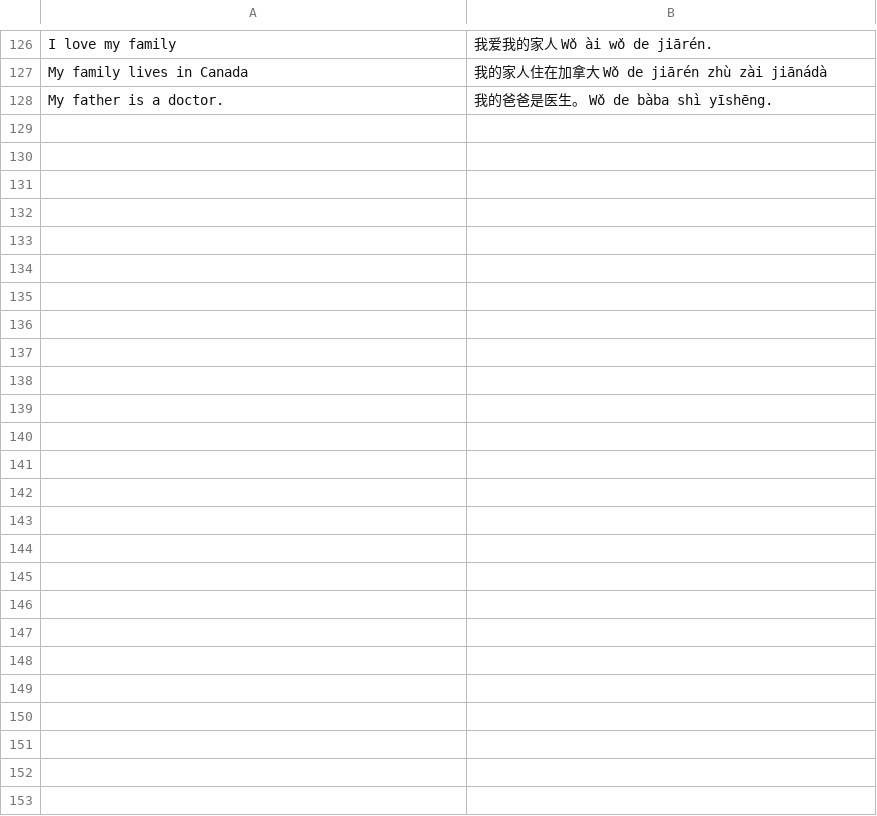
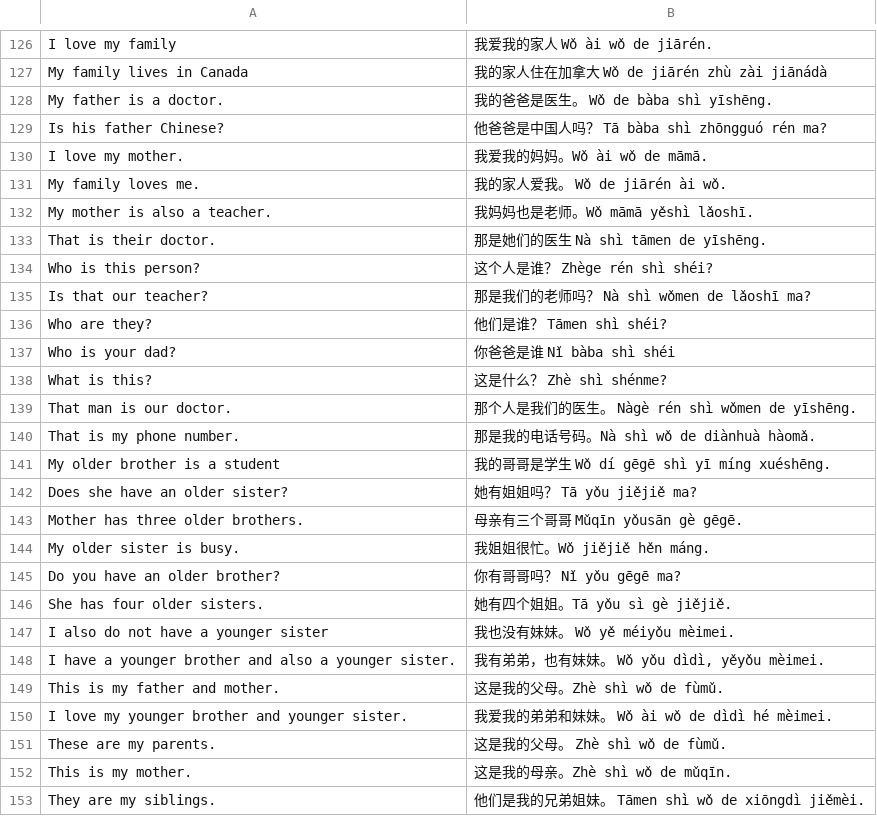
Before and after one commit to levlafayette/liberlingvo, a TSV file: zh_Chinese/01_zh_chinese.tsv (was Chinese/01_chinese.tsv), drawn as a sheet; only a part is shown, gaps mark what is left out.

Commit message:
Convert to ISO names, extend family cards

```diff
--- a/Chinese/01_chinese.tsv
+++ b/zh_Chinese/01_zh_chinese.tsv
@@ -128 +128,26 @@ My family lives in Canada	我的家人住在加拿大 Wǒ de jiārén zhù zài
 My father is a doctor.	我的爸爸是医生。 Wǒ de bàba shì yīshēng.
+Is his father Chinese?	他爸爸是中国人吗？ Tā bàba shì zhōngguó rén ma?
+I love my mother.	我爱我的妈妈。Wǒ ài wǒ de māmā.
+My family loves me.	我的家人爱我。 Wǒ de jiārén ài wǒ.
+My mother is also a teacher.	我妈妈也是老师。Wǒ māmā yěshì lǎoshī.
+That is their doctor.	那是她们的医生  Nà shì tāmen de yīshēng.
+Who is this person?	这个人是谁？ Zhège rén shì shéi?
+Is that our teacher? 	那是我们的老师吗？ Nà shì wǒmen de lǎoshī ma?
+Who are they?	他们是谁？ Tāmen shì shéi?
+Who is your dad?	你爸爸是谁 Nǐ bàba shì shéi
+What is this?	这是什么？ Zhè shì shénme?
+That man is our doctor.	那个人是我们的医生。 Nàgè rén shì wǒmen de yīshēng.
+That is my phone number.	那是我的电话号码。Nà shì wǒ de diànhuà hàomǎ.
+My older brother is a student	我的哥哥是学生 Wǒ dí gēgē shì yī míng xuéshēng.
+Does she have an older sister?	她有姐姐吗？ Tā yǒu jiějiě ma?
+Mother has three older brothers.	母亲有三个哥哥 Mǔqīn yǒusān gè gēgē.
+My older sister is busy.	我姐姐很忙。Wǒ jiějiě hěn máng.
+Do you have an older brother?	你有哥哥吗？ Nǐ yǒu gēgē ma?
+She has four older sisters.	她有四个姐姐。Tā yǒu sì gè jiějiě.
+I also do not have a younger sister	我也没有妹妹。 Wǒ yě méiyǒu mèimei.
+I have a younger brother and also a younger sister.	我有弟弟，也有妹妹。 Wǒ yǒu dìdì, yěyǒu mèimei.
+This is my father and mother.	这是我的父母。Zhè shì wǒ de fùmǔ.
+I love my younger brother and younger sister.	我爱我的弟弟和妹妹。 Wǒ ài wǒ de dìdì hé mèimei.
+These are my parents.	这是我的父母。 Zhè shì wǒ de fùmǔ.
+This is my mother.	这是我的母亲。Zhè shì wǒ de mǔqīn.
+They are my siblings.	他们是我的兄弟姐妹。 Tāmen shì wǒ de xiōngdì jiěmèi.
```
